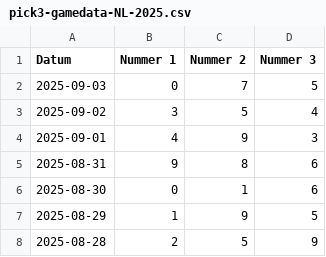
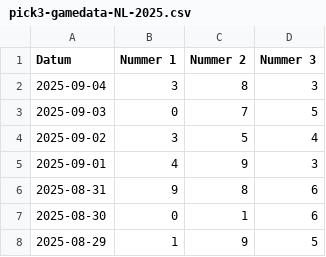
Before and after one commit to mcgunit/sequencePredictor, a CSV file: data/trainingData/pick3/pick3-gamedata-NL-2025.csv, drawn as a sheet; only a part is shown; the shorter side is filled out with more unchanged rows; the diff names each change by its address in the sheet, - before the commit and + after, or states it on an @@ line.

```diff
--- a/data/trainingData/pick3/pick3-gamedata-NL-2025.csv
+++ b/data/trainingData/pick3/pick3-gamedata-NL-2025.csv
+row 2: 2025-09-04 | 3 | 8 | 3
```
Also changed, not shown: 1 other file.
